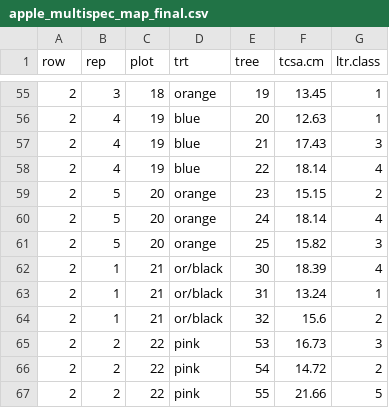
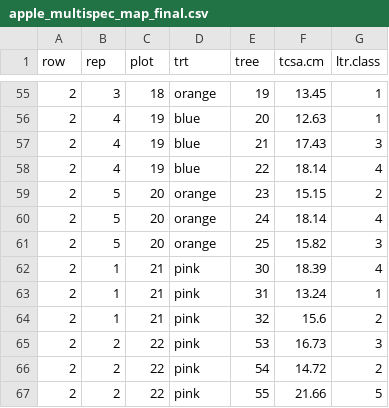
Before and after one commit to LarsonJimmy/apple_thinning_multispec, a CSV file: data/apple_multispec_map_final.csv, drawn as a sheet; only a part is shown, gaps mark what is left out.

```diff
--- a/data/apple_multispec_map_final.csv
+++ b/data/apple_multispec_map_final.csv
@@ -61,5 +61,5 @@
 2,5,20,orange,25,15.82,3
-2,1,21,or/black,30,18.39,4
-2,1,21,or/black,31,13.24,1
-2,1,21,or/black,32,15.6,2
+2,1,21,pink,30,18.39,4
+2,1,21,pink,31,13.24,1
+2,1,21,pink,32,15.6,2
 2,2,22,pink,53,16.73,3
```
Also changed, not shown: 2 other files.
